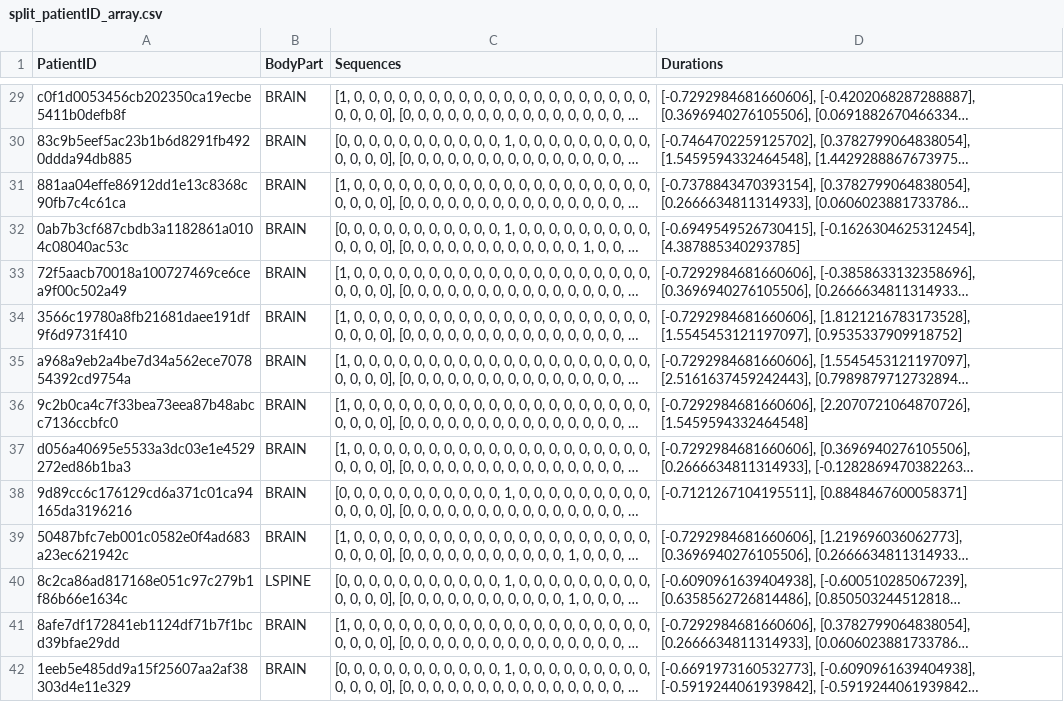
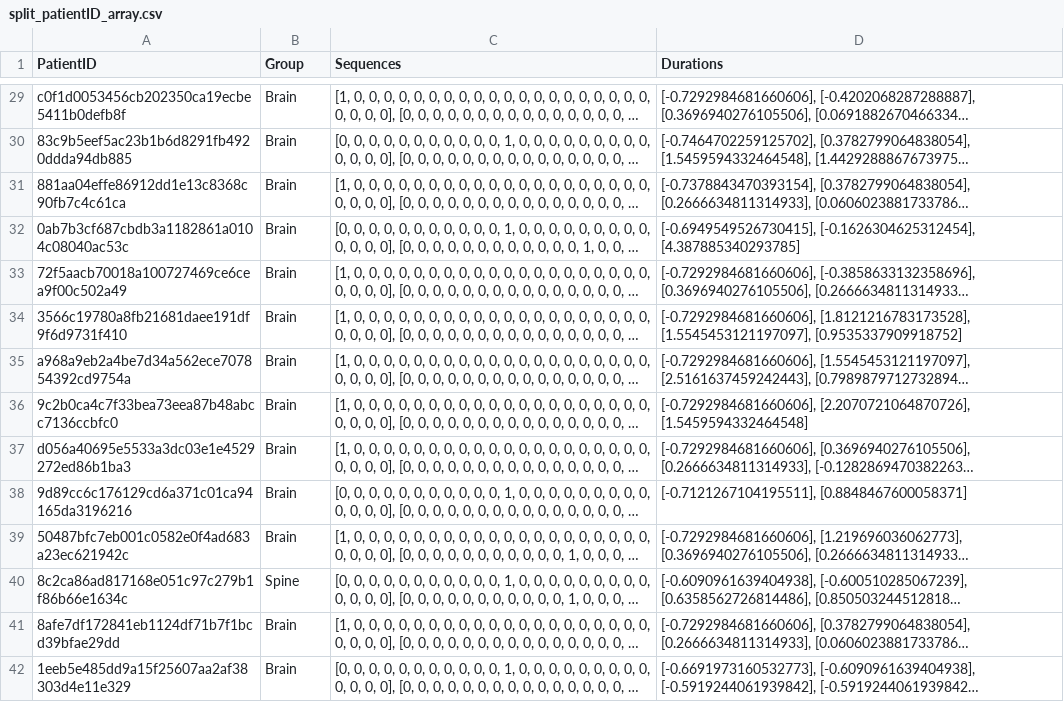
Before and after one commit to luke-schumacher/CVAE-Siemens, a CSV file: encoded_data/75609/split_patientID_array.csv, drawn as a sheet; only a part is shown, gaps mark what is left out; long unchanged cells end in …; the diff covers the shown part only; the diff names each change by its address in the sheet, - before the commit and + after, or states it on an @@ line.

Commit message:
Changed BodyPart to Group
Model Works

```diff
--- a/encoded_data/75609/split_patientID_array.csv
+++ b/encoded_data/75609/split_patientID_array.csv
-B1: BodyPart
+B1: Group
-B29:B39 (Group): BRAIN
+B29:B39 (Group): Brain
-B40 (Group): LSPINE
+B40 (Group): Spine
-B41:B42 (Group): BRAIN
+B41:B42 (Group): Brain
```
Also changed, not shown: 87 edited cells elsewhere in this file, 10 other files.
